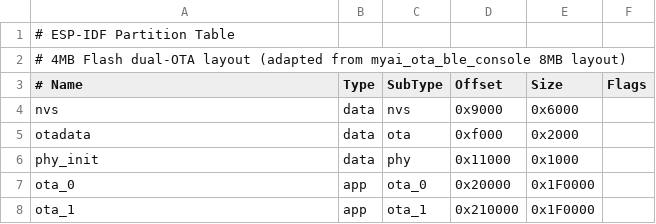
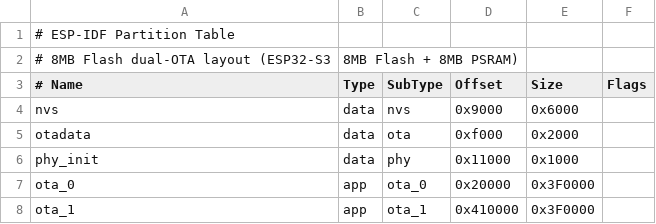
Before and after one commit to TongleiJin/tempchart, a CSV file: partitions.csv, drawn as a sheet.

Commit message:
phase 3 and fix ram/flash config

```diff
--- a/partitions.csv
+++ b/partitions.csv
@@ -1,3 +1,3 @@
 # ESP-IDF Partition Table
-# 4MB Flash dual-OTA layout (adapted from myai_ota_ble_console 8MB layout)
+# 8MB Flash dual-OTA layout (ESP32-S3, 8MB Flash + 8MB PSRAM)
 # Name,   Type, SubType, Offset,  Size, Flags
@@ -6,3 +6,3 @@ otadata,  data, ota,     0xf000,  0x2000,
 phy_init, data, phy,     0x11000, 0x1000,
-ota_0,    app,  ota_0,   0x20000, 0x1F0000,
-ota_1,    app,  ota_1,   0x210000, 0x1F0000,
+ota_0,    app,  ota_0,   0x20000, 0x3F0000,
+ota_1,    app,  ota_1,   0x410000, 0x3F0000,
```
Also changed, not shown: 8 other files.
